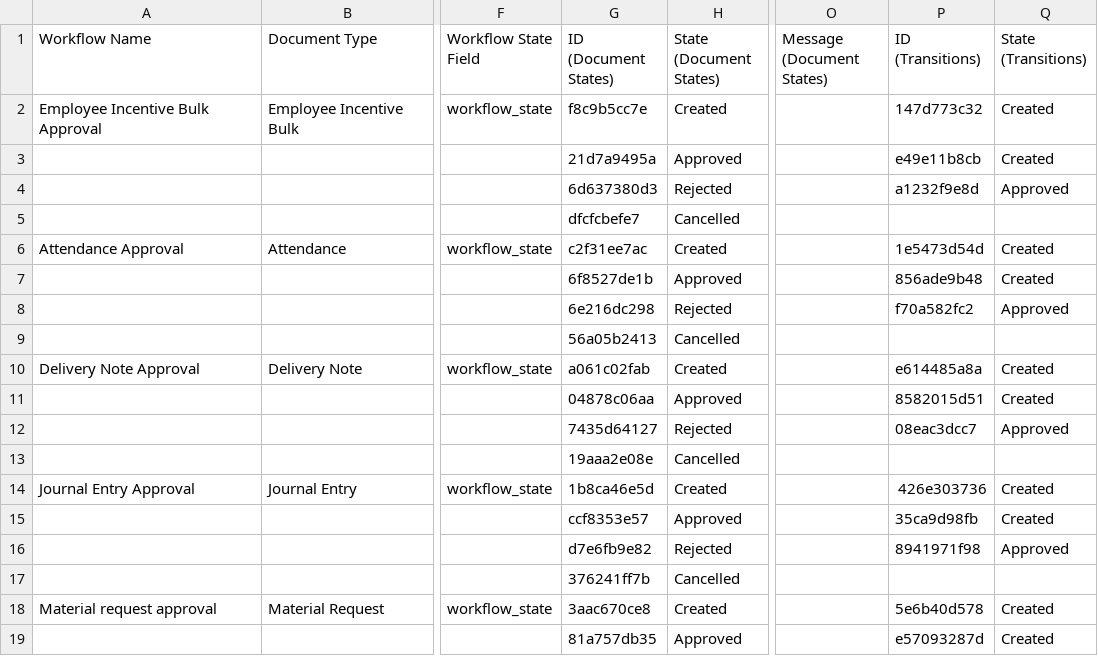
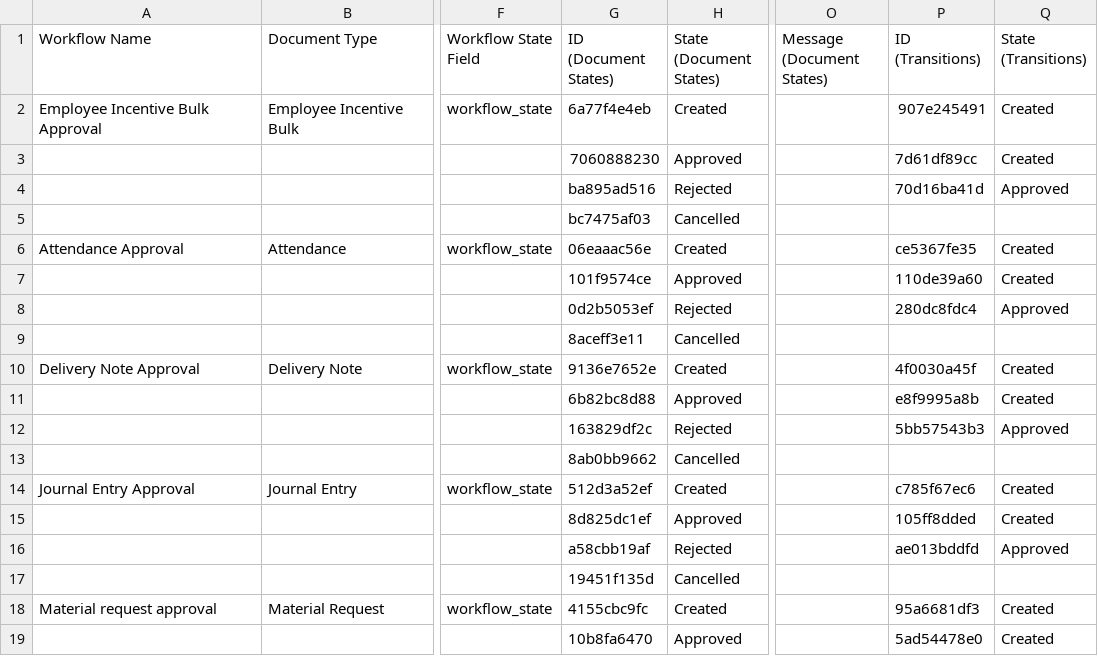
Before and after one commit to harishtanwar4847/ethal, a CSV file: ethal/patches/imports/workflow.csv, drawn as a sheet; only a part is shown, gaps mark what is left out; the diff covers the shown part only; the diff names each change by its address in the sheet, - before the commit and + after, or states it on an @@ line.

```diff
--- a/ethal/patches/imports/workflow.csv
+++ b/ethal/patches/imports/workflow.csv
-G2 (ID (Document States)): f8c9b5cc7e
+G2 (ID (Document States)): 6a77f4e4eb
-P2 (ID (Transitions)): 147d773c32
+P2 (ID (Transitions)): 907e245491
-G3 (ID (Document States)): 21d7a9495a
+G3 (ID (Document States)): 7060888230
-P3 (ID (Transitions)): e49e11b8cb
+P3 (ID (Transitions)): 7d61df89cc
-G4 (ID (Document States)): 6d637380d3
+G4 (ID (Document States)): ba895ad516
-P4 (ID (Transitions)): a1232f9e8d
+P4 (ID (Transitions)): 70d16ba41d
-G5 (ID (Document States)): dfcfcbefe7
+G5 (ID (Document States)): bc7475af03
-G6 (ID (Document States)): c2f31ee7ac
+G6 (ID (Document States)): 06eaaac56e
-P6 (ID (Transitions)): 1e5473d54d
+P6 (ID (Transitions)): ce5367fe35
-G7 (ID (Document States)): 6f8527de1b
+G7 (ID (Document States)): 101f9574ce
-P7 (ID (Transitions)): 856ade9b48
+P7 (ID (Transitions)): 110de39a60
-G8 (ID (Document States)): 6e216dc298
+G8 (ID (Document States)): 0d2b5053ef
-P8 (ID (Transitions)): f70a582fc2
+P8 (ID (Transitions)): 280dc8fdc4
-G9 (ID (Document States)): 56a05b2413
+G9 (ID (Document States)): 8aceff3e11
-G10 (ID (Document States)): a061c02fab
+G10 (ID (Document States)): 9136e7652e
-P10 (ID (Transitions)): e614485a8a
+P10 (ID (Transitions)): 4f0030a45f
-G11 (ID (Document States)): 04878c06aa
+G11 (ID (Document States)): 6b82bc8d88
-P11 (ID (Transitions)): 8582015d51
+P11 (ID (Transitions)): e8f9995a8b
-G12 (ID (Document States)): 7435d64127
+G12 (ID (Document States)): 163829df2c
-P12 (ID (Transitions)): 08eac3dcc7
+P12 (ID (Transitions)): 5bb57543b3
-G13 (ID (Document States)): 19aaa2e08e
+G13 (ID (Document States)): 8ab0bb9662
-G14 (ID (Document States)): 1b8ca46e5d
+G14 (ID (Document States)): 512d3a52ef
-P14 (ID (Transitions)): 426e303736
+P14 (ID (Transitions)): c785f67ec6
-G15 (ID (Document States)): ccf8353e57
+G15 (ID (Document States)): 8d825dc1ef
-P15 (ID (Transitions)): 35ca9d98fb
+P15 (ID (Transitions)): 105ff8dded
-G16 (ID (Document States)): d7e6fb9e82
+G16 (ID (Document States)): a58cbb19af
-P16 (ID (Transitions)): 8941971f98
+P16 (ID (Transitions)): ae013bddfd
-G17 (ID (Document States)): 376241ff7b
+G17 (ID (Document States)): 19451f135d
-G18 (ID (Document States)): 3aac670ce8
+G18 (ID (Document States)): 4155cbc9fc
-P18 (ID (Transitions)): 5e6b40d578
+P18 (ID (Transitions)): 95a6681df3
-G19 (ID (Document States)): 81a757db35
+G19 (ID (Document States)): 10b8fa6470
-P19 (ID (Transitions)): e57093287d
+P19 (ID (Transitions)): 5ad54478e0
```
Also changed, not shown: 1 added row, 1 removed row and 85 edited cells elsewhere in this file, 4 other files.
